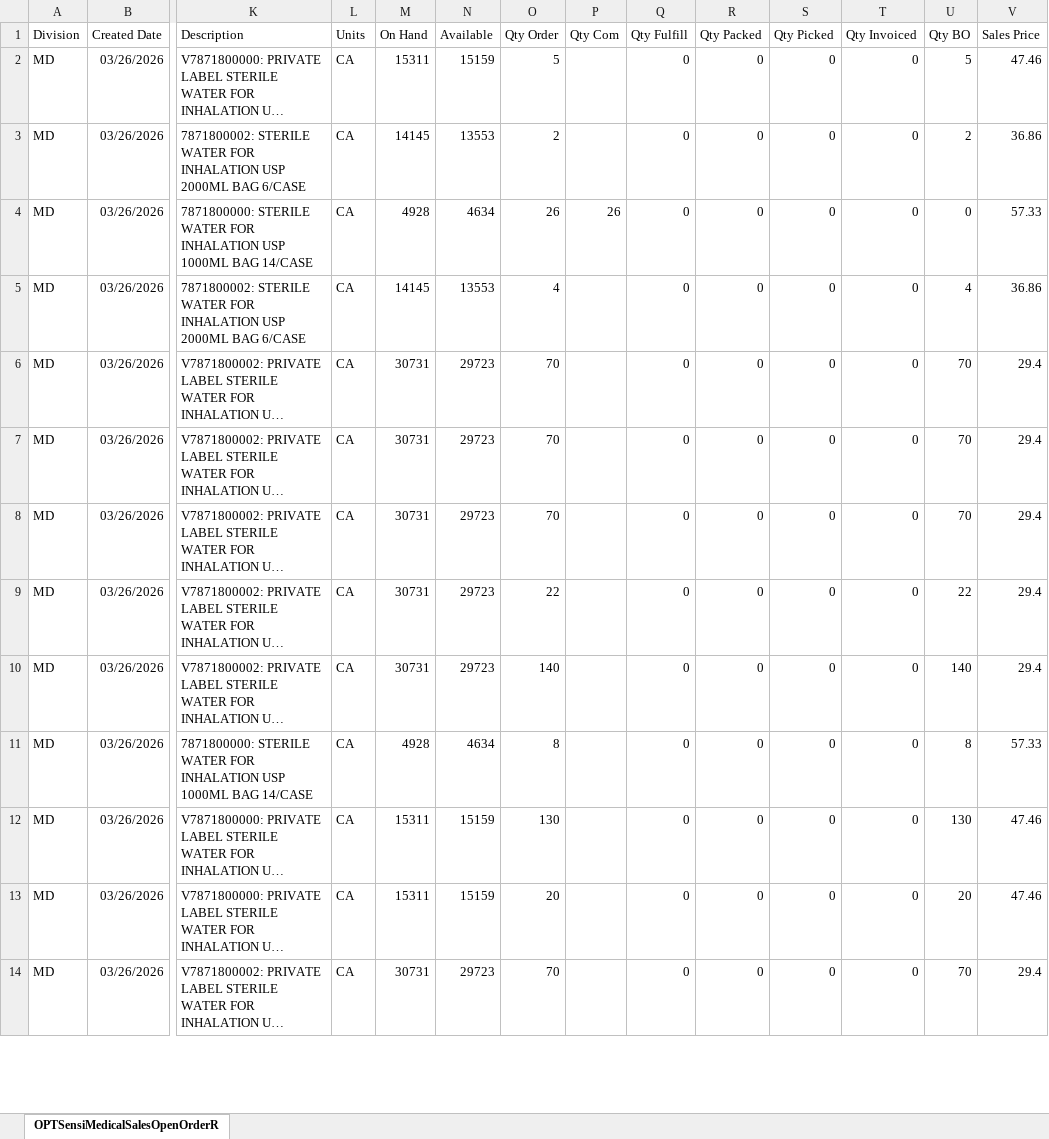
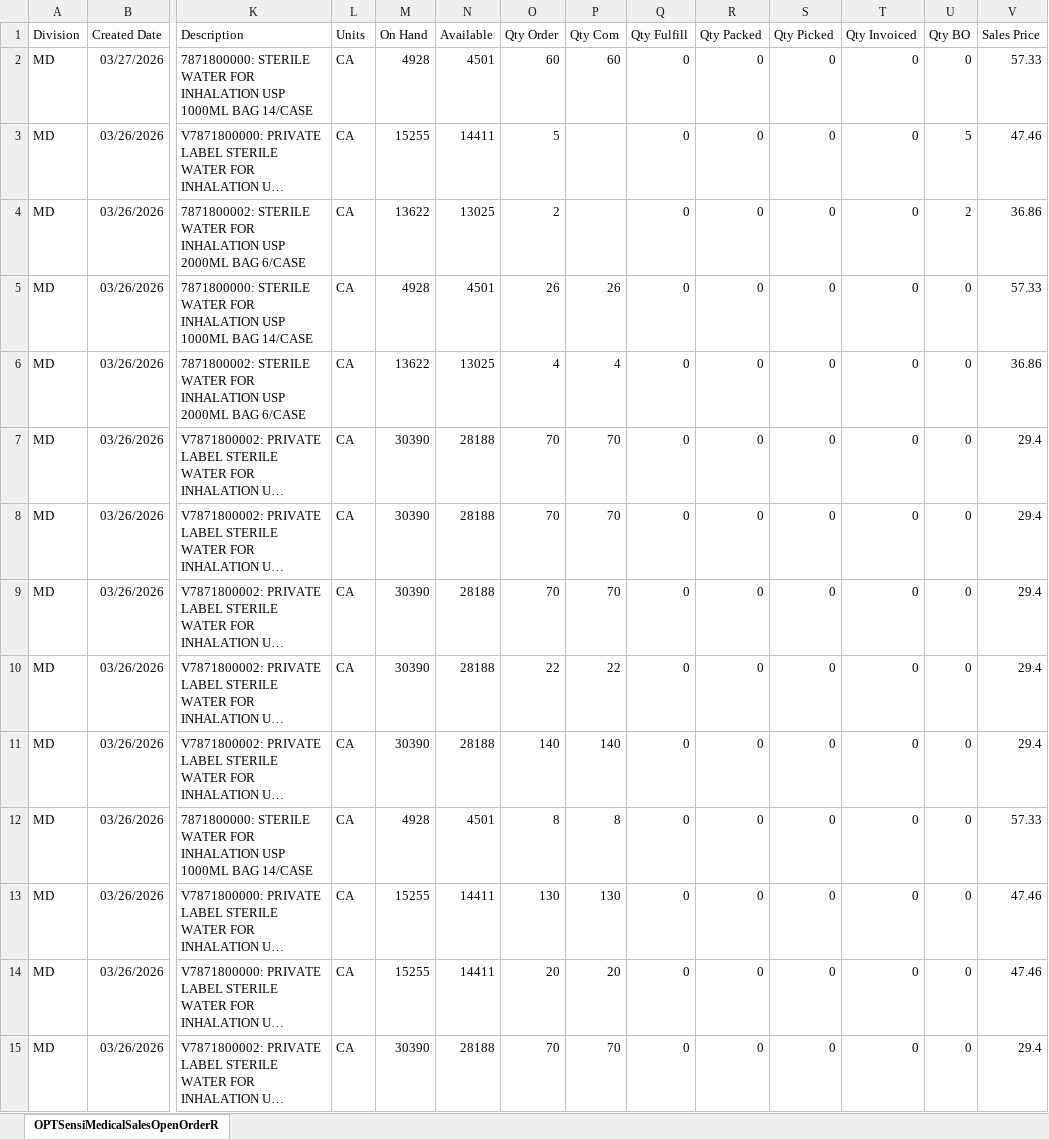
Before and after one commit to eliasattias/shipment-schedule, an Excel workbook: data/searchresults.xlsx, sheet OPTSensiMedicalSalesOpenOrderR, drawn as a sheet; only a part is shown, gaps mark what is left out; long unchanged cells end in …; values as stored, in another font and other column widths than the file's, no borders; addresses are those after the commit; rows hold the shown columns only; the diff covers the shown part only; the diff names each change by its address in the sheet, - before the commit and + after, or states it on an @@ line.

Commit message:
Auto-update: searchresults.xlsx from email - 2026-03-30 09:07:47

```diff
--- a/data/searchresults.xlsx (sheet OPTSensiMedicalSalesOpenOrderR)
+++ b/data/searchresults.xlsx (sheet OPTSensiMedicalSalesOpenOrderR)
+row 2: MD | 03/27/2026 | 7871800000: STERILE WATER FOR INHALATION USP 1000ML BAG 14/CASE | CA | 4928 | 4501 | 60 | 60 | 0 | 0 | 0 | 0 | 0 | 57.33
-M3 (On Hand): 15311
+M3 (On Hand): 15255
-N3 (Available): 15159
+N3 (Available): 14411
-M4 (On Hand): 14145
+M4 (On Hand): 13622
-N4 (Available): 13553
+N4 (Available): 13025
-N5 (Available): 4634
+N5 (Available): 4501
-M6 (On Hand): 14145
+M6 (On Hand): 13622
-N6 (Available): 13553
+N6 (Available): 13025
-P6 (Qty Com): (empty)
+P6 (Qty Com): 4
-U6 (Qty BO): 4
+U6 (Qty BO): 0
-M7:M11 (On Hand): 30731
+M7:M11 (On Hand): 30390
-N7:N11 (Available): 29723
+N7:N11 (Available): 28188
-P7:P9 (Qty Com): (empty)
+P7:P9 (Qty Com): 70
-U7:U9 (Qty BO): 70
+U7:U9 (Qty BO): 0
-P10 (Qty Com): (empty)
+P10 (Qty Com): 22
-U10 (Qty BO): 22
+U10 (Qty BO): 0
-P11 (Qty Com): (empty)
+P11 (Qty Com): 140
-U11 (Qty BO): 140
+U11 (Qty BO): 0
-N12 (Available): 4634
+N12 (Available): 4501
-P12 (Qty Com): (empty)
+P12 (Qty Com): 8
-U12 (Qty BO): 8
+U12 (Qty BO): 0
-M13:M14 (On Hand): 15311
+M13:M14 (On Hand): 15255
-N13:N14 (Available): 15159
+N13:N14 (Available): 14411
-P13 (Qty Com): (empty)
+P13 (Qty Com): 130
-U13 (Qty BO): 130
+U13 (Qty BO): 0
-P14 (Qty Com): (empty)
+P14 (Qty Com): 20
-U14 (Qty BO): 20
+U14 (Qty BO): 0
-M15 (On Hand): 30731
+M15 (On Hand): 30390
-N15 (Available): 29723
+N15 (Available): 28188
-P15 (Qty Com): (empty)
+P15 (Qty Com): 70
-U15 (Qty BO): 70
+U15 (Qty BO): 0
```
Also changed, not shown: 1 added row, 12 removed rows and 154 edited cells elsewhere in this sheet.
